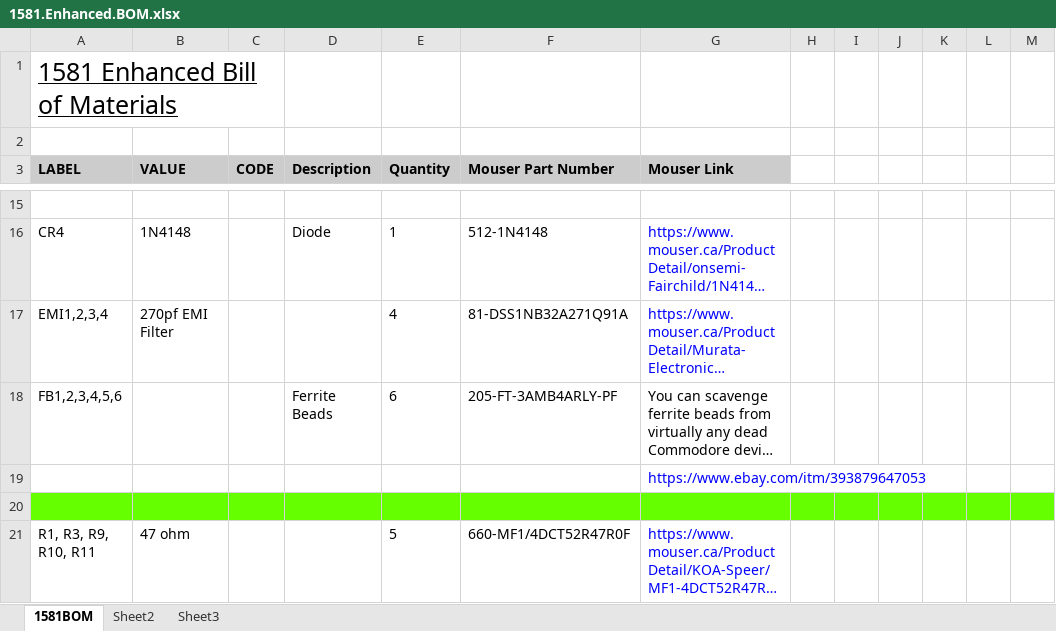
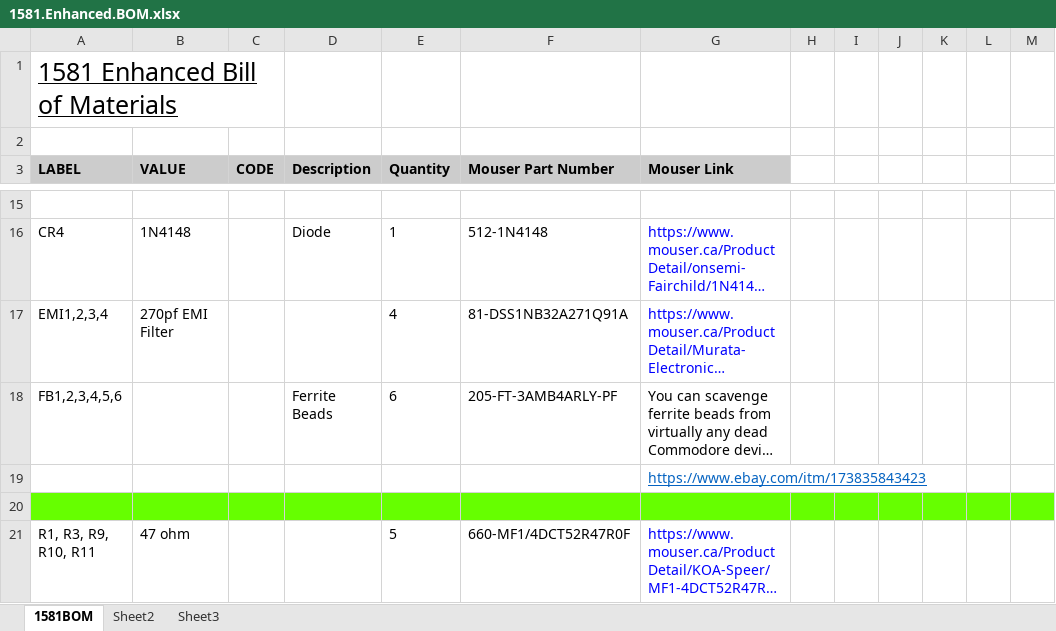
Before and after one commit to COREi64/1581-Enhanced, an Excel workbook: BOM/1581.Enhanced.BOM.xlsx, sheet 1581BOM, drawn as a sheet; only a part is shown, gaps mark what is left out; long unchanged cells end in …; values as stored, in another font and other column widths than the file's, no borders; the diff names each change by its address in the sheet, - before the commit and + after, or states it on an @@ line.

Commit message:
Updated BOM (Ferrite Beads Link)

```diff
--- a/BOM/1581.Enhanced.BOM.xlsx (sheet 1581BOM)
+++ b/BOM/1581.Enhanced.BOM.xlsx (sheet 1581BOM)
-G19 (Mouser Link): https://www.ebay.com/itm/393879647053
+G19 (Mouser Link): https://www.ebay.com/itm/173835843423
@@ G19 underline: off → on, text colour: #0000FF → #0563C1 @@
```
Also changed, not shown: 1 other file.
